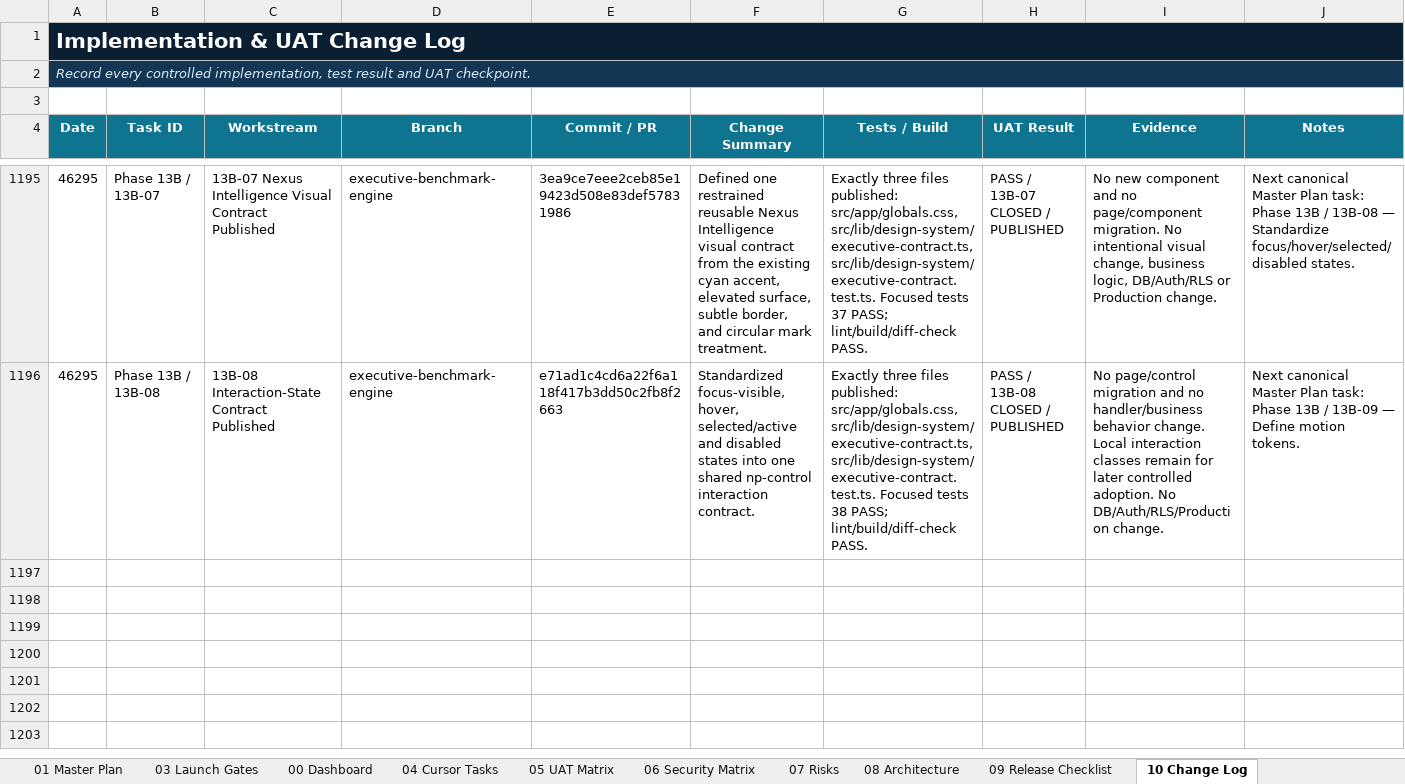
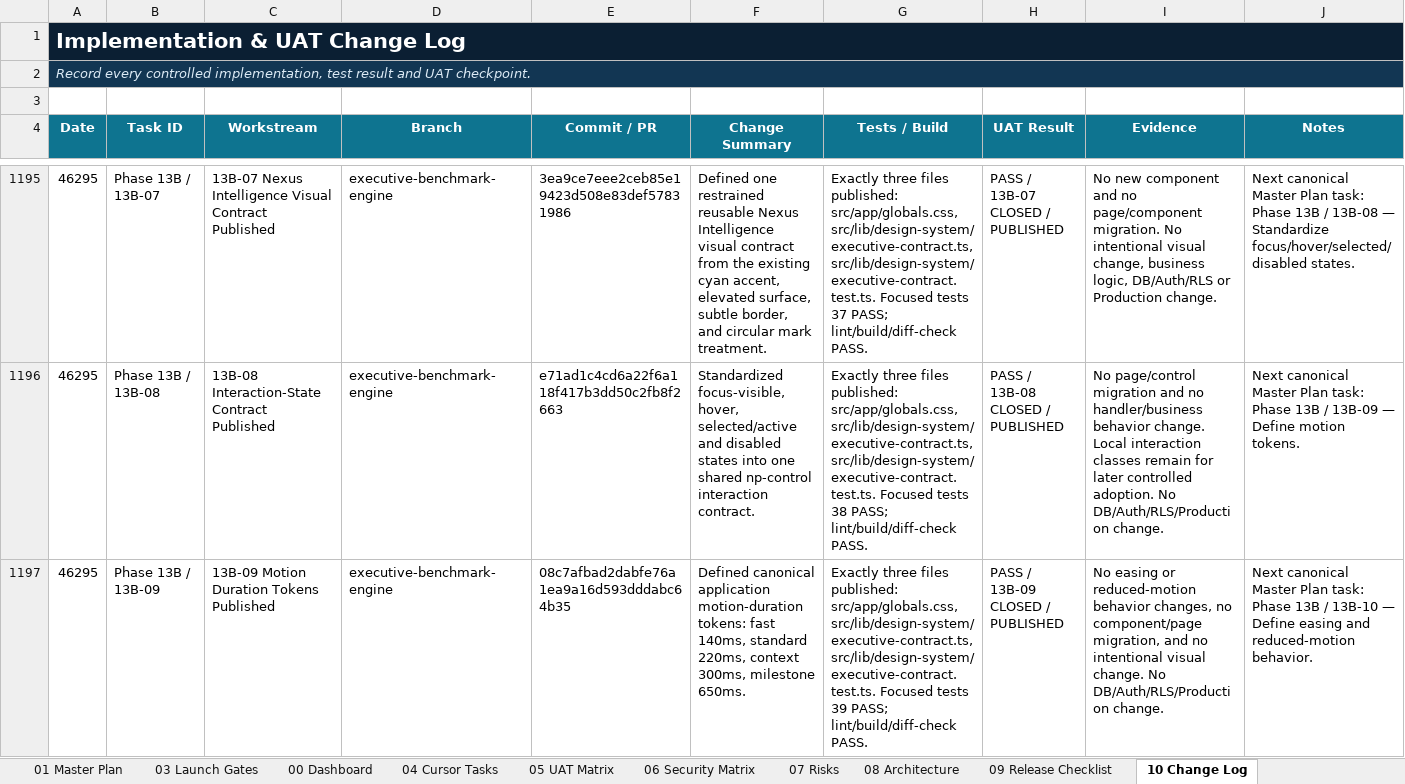
Before and after one commit to amirtaheri1978-cyber/nexuspavilion-core, an Excel workbook: docs/governance/NexusPavilion_Master_Launch_Execution_Plan.xlsx, sheet 10 Change Log, drawn as a sheet; only a part is shown, gaps mark what is left out; values as stored, in another font and other column widths than the file's, no borders; table styles not drawn; the diff names each change by its address in the sheet, - before the commit and + after, or states it on an @@ line.

Commit message:
Close executive motion duration task

```diff
--- a/docs/governance/NexusPavilion_Master_Launch_Execution_Plan.xlsx (sheet 10 Change Log)
+++ b/docs/governance/NexusPavilion_Master_Launch_Execution_Plan.xlsx (sheet 10 Change Log)
+row 1197: 46295 | Phase 13B / 13B-09 | 13B-09 Motion Duration Tokens Published | executive-benchmark-engine | 08c7afbad2dabfe76a1ea9a16d593dddabc64b35 | Defined canonical application motion-duration tokens: fast 140ms, standard 220ms, context 300ms, milestone 650ms. | Exactly three files published: src/app/globals.css, src/lib/design-system/executive-contract.ts, src/lib/design-system/executive-contract.test.ts. Focused tests 39 PASS; lint/build/diff-check PASS. | PASS / 13B-09 CLOSED / PUBLISHED | No easing or reduced-motion behavior changes, no component/page migration, and no intentional visual change. No DB/Auth/RLS/Production change. | Next canonical Master Plan task: Phase 13B / 13B-10 — Define easing and reduced-motion behavior.
```
Also changed, not shown: sheet 00 Dashboard, sheet 01 Master Plan, sheet 13 UI Program, charts or pictures.
